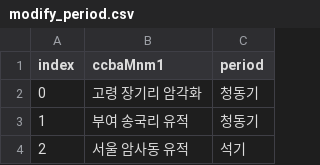
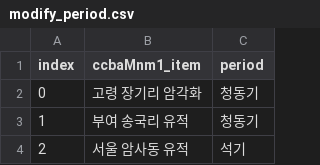
Before and after one commit to Park-Min-Jeong/Interface-Project-DataPreProcessing, a CSV file: data/modify_period.csv, drawn as a sheet; only a part is shown.

```diff
--- a/data/modify_period.csv
+++ b/data/modify_period.csv
@@ -1,2 +1,2 @@
-index,ccbaMnm1,period
+index,ccbaMnm1_item,period
 0,고령 장기리 암각화,청동기
```
Also changed, not shown: 5 other files.
